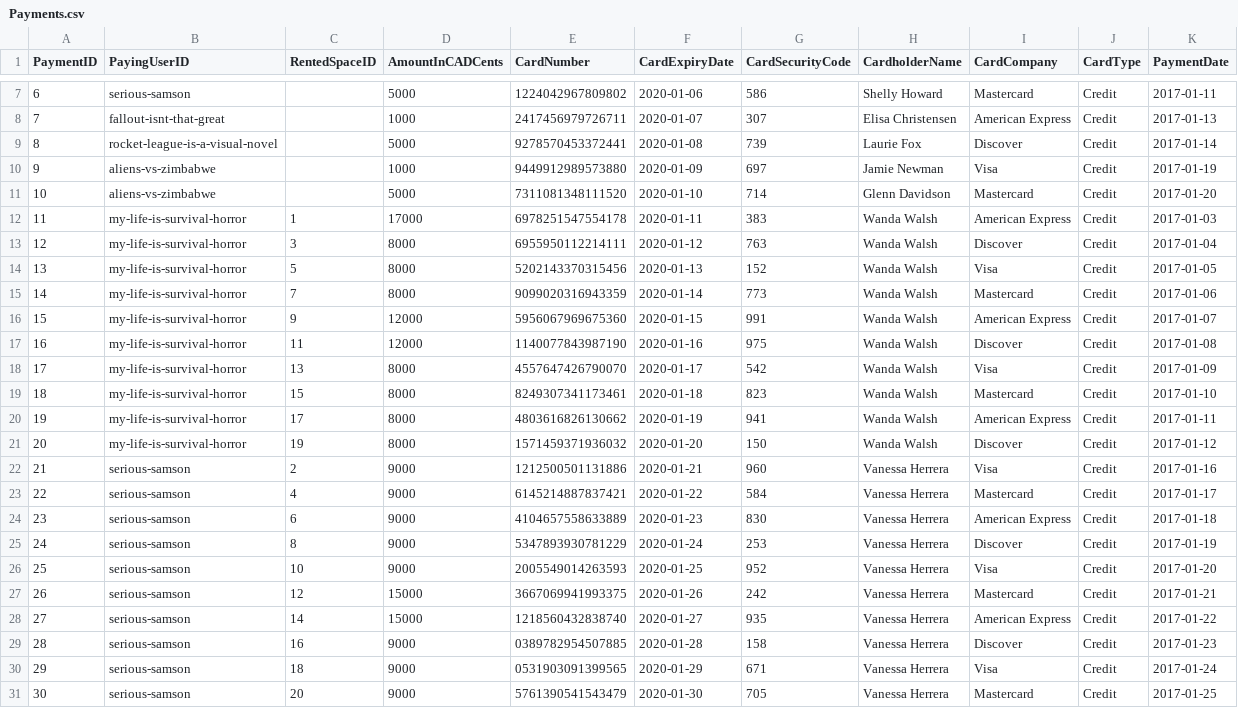
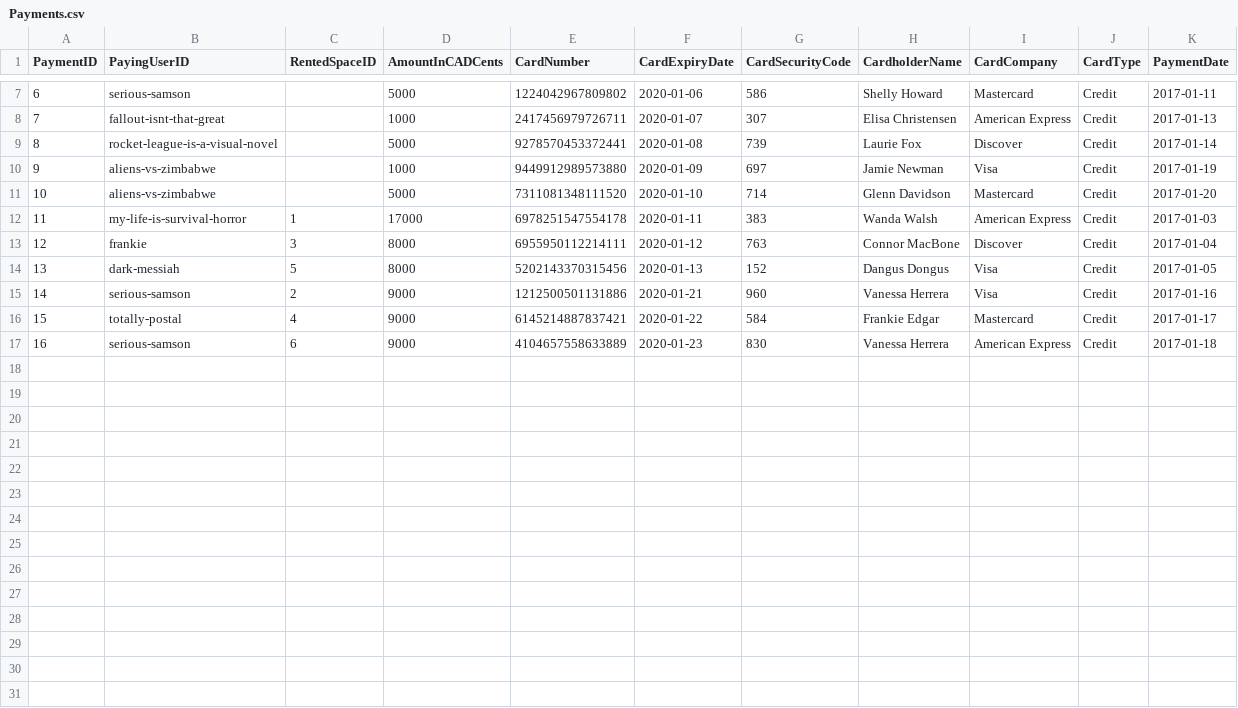
Before and after one commit to Big-Buddy/all-your-database, a CSV file: data/Payments.csv, drawn as a sheet; only a part is shown, gaps mark what is left out; removed rows and columns are numbered as before the commit, all else as after; the diff names each change by its address in the sheet, - before the commit and + after, or states it on an @@ line.

Commit message:
fixed data to accomodate stricter space renting, added edit ad query

```diff
--- a/data/Payments.csv
+++ b/data/Payments.csv
-B13 (PayingUserID): my-life-is-survival-horror
+B13 (PayingUserID): frankie
-H13 (CardholderName): Wanda Walsh
+H13 (CardholderName): Connor MacBone
-B14 (PayingUserID): my-life-is-survival-horror
+B14 (PayingUserID): dark-messiah
-H14 (CardholderName): Wanda Walsh
+H14 (CardholderName): Dangus Dongus
-row 15: 14 | my-life-is-survival-horror | 7 | 8000 | 9099020316943359 | 2020-01-14 | 773 | Wanda Walsh | Mastercard | Credit | 2017-01-06
-row 16: 15 | my-life-is-survival-horror | 9 | 12000 | 5956067969675360 | 2020-01-15 | 991 | Wanda Walsh | American Express | Credit | 2017-01-07
-row 17: 16 | my-life-is-survival-horror | 11 | 12000 | 1140077843987190 | 2020-01-16 | 975 | Wanda Walsh | Discover | Credit | 2017-01-08
-row 18: 17 | my-life-is-survival-horror | 13 | 8000 | 4557647426790070 | 2020-01-17 | 542 | Wanda Walsh | Visa | Credit | 2017-01-09
-row 19: 18 | my-life-is-survival-horror | 15 | 8000 | 8249307341173461 | 2020-01-18 | 823 | Wanda Walsh | Mastercard | Credit | 2017-01-10
-row 20: 19 | my-life-is-survival-horror | 17 | 8000 | 4803616826130662 | 2020-01-19 | 941 | Wanda Walsh | American Express | Credit | 2017-01-11
-row 21: 20 | my-life-is-survival-horror | 19 | 8000 | 1571459371936032 | 2020-01-20 | 150 | Wanda Walsh | Discover | Credit | 2017-01-12
@@ column A (PaymentID) renumbered between rows 15 and 17 @@
-B16 (PayingUserID): serious-samson
+B16 (PayingUserID): totally-postal
-H16 (CardholderName): Vanessa Herrera
+H16 (CardholderName): Frankie Edgar
-row 25: 24 | serious-samson | 8 | 9000 | 5347893930781229 | 2020-01-24 | 253 | Vanessa Herrera | Discover | Credit | 2017-01-19
-row 26: 25 | serious-samson | 10 | 9000 | 2005549014263593 | 2020-01-25 | 952 | Vanessa Herrera | Visa | Credit | 2017-01-20
-row 27: 26 | serious-samson | 12 | 15000 | 3667069941993375 | 2020-01-26 | 242 | Vanessa Herrera | Mastercard | Credit | 2017-01-21
-row 28: 27 | serious-samson | 14 | 15000 | 1218560432838740 | 2020-01-27 | 935 | Vanessa Herrera | American Express | Credit | 2017-01-22
-row 29: 28 | serious-samson | 16 | 9000 | 0389782954507885 | 2020-01-28 | 158 | Vanessa Herrera | Discover | Credit | 2017-01-23
-row 30: 29 | serious-samson | 18 | 9000 | 0531903091399565 | 2020-01-29 | 671 | Vanessa Herrera | Visa | Credit | 2017-01-24
-row 31: 30 | serious-samson | 20 | 9000 | 5761390541543479 | 2020-01-30 | 705 | Vanessa Herrera | Mastercard | Credit | 2017-01-25
```
Also changed, not shown: 2 other files.
